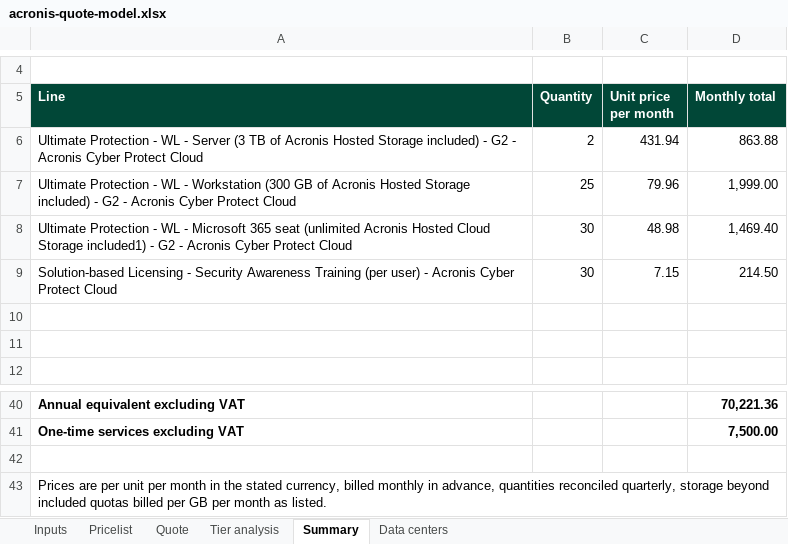
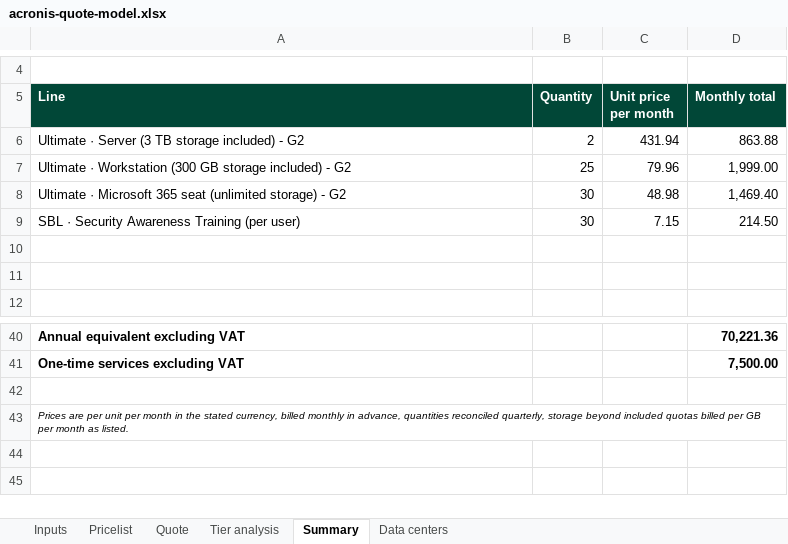
Before and after one commit to Ziedmach/Aurest, an Excel workbook: workspaces/acronis/30-pricing/acronis-quote-model.xlsx, sheet Summary, drawn as a sheet; only a part is shown, gaps mark what is left out; values as stored, in another font and other column widths than the file's, no borders; the diff names each change by its address in the sheet, - before the commit and + after, or states it on an @@ line.

```diff
--- a/workspaces/acronis/30-pricing/acronis-quote-model.xlsx (sheet Summary)
+++ b/workspaces/acronis/30-pricing/acronis-quote-model.xlsx (sheet Summary)
-A6 (Line): Ultimate Protection - WL - Server (3 TB of Acronis Hosted Storage included) - G2 - Acronis Cyber Protect Cloud
+A6 (Line): Ultimate · Server (3 TB storage included) - G2
-A7 (Line): Ultimate Protection - WL - Workstation (300 GB of Acronis Hosted Storage included) - G2 - Acronis Cyber Protect Cloud
+A7 (Line): Ultimate · Workstation (300 GB storage included) - G2
-A8 (Line): Ultimate Protection - WL - Microsoft 365 seat (unlimited Acronis Hosted Cloud Storage included1) - G2 - Acronis Cyber Protect Cloud
+A8 (Line): Ultimate · Microsoft 365 seat (unlimited storage) - G2
-A9 (Line): Solution-based Licensing - Security Awareness Training (per user) - Acronis Cyber Protect Cloud
+A9 (Line): SBL · Security Awareness Training (per user)
-A43 italic: off
+A43 italic: on, text size: smaller
```
Also changed, not shown: sheet Quote, sheet Tier analysis, sheet Pricelist, sheet Inputs, formulas that keep their value, 2 other files.
